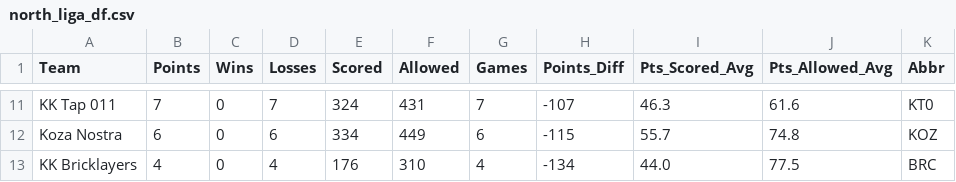
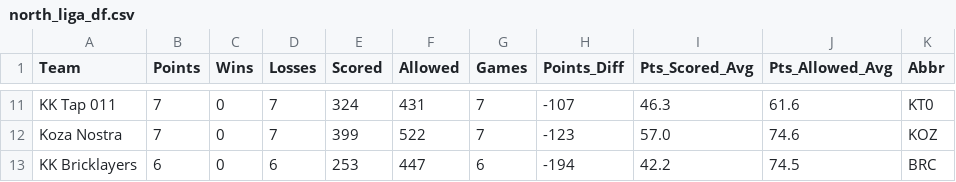
Before and after one commit to DaRealMumba/corn_stats, a CSV file: data/raw/tables/north_liga_df.csv, drawn as a sheet; only a part is shown, gaps mark what is left out; the diff covers the shown part only; the diff names each change by its address in the sheet, - before the commit and + after, or states it on an @@ line.

```diff
--- a/data/raw/tables/north_liga_df.csv
+++ b/data/raw/tables/north_liga_df.csv
-B12 (Points): 6
+B12 (Points): 7
-D12 (Losses): 6
+D12 (Losses): 7
-E12 (Scored): 334
+E12 (Scored): 399
-F12 (Allowed): 449
+F12 (Allowed): 522
-G12 (Games): 6
+G12 (Games): 7
-H12 (Points_Diff): -115
+H12 (Points_Diff): -123
-I12 (Pts_Scored_Avg): 55.7
+I12 (Pts_Scored_Avg): 57.0
-J12 (Pts_Allowed_Avg): 74.8
+J12 (Pts_Allowed_Avg): 74.6
-B13 (Points): 4
+B13 (Points): 6
-D13 (Losses): 4
+D13 (Losses): 6
-E13 (Scored): 176
+E13 (Scored): 253
-F13 (Allowed): 310
+F13 (Allowed): 447
-G13 (Games): 4
+G13 (Games): 6
-H13 (Points_Diff): -134
+H13 (Points_Diff): -194
-I13 (Pts_Scored_Avg): 44.0
+I13 (Pts_Scored_Avg): 42.2
-J13 (Pts_Allowed_Avg): 77.5
+J13 (Pts_Allowed_Avg): 74.5
```
Also changed, not shown: 1 added row, 1 removed row and 64 edited cells elsewhere in this file, data/raw/teams/dva-telefona_stats.csv, data/raw/teams/fireflies_stats.csv, 13 other files.
